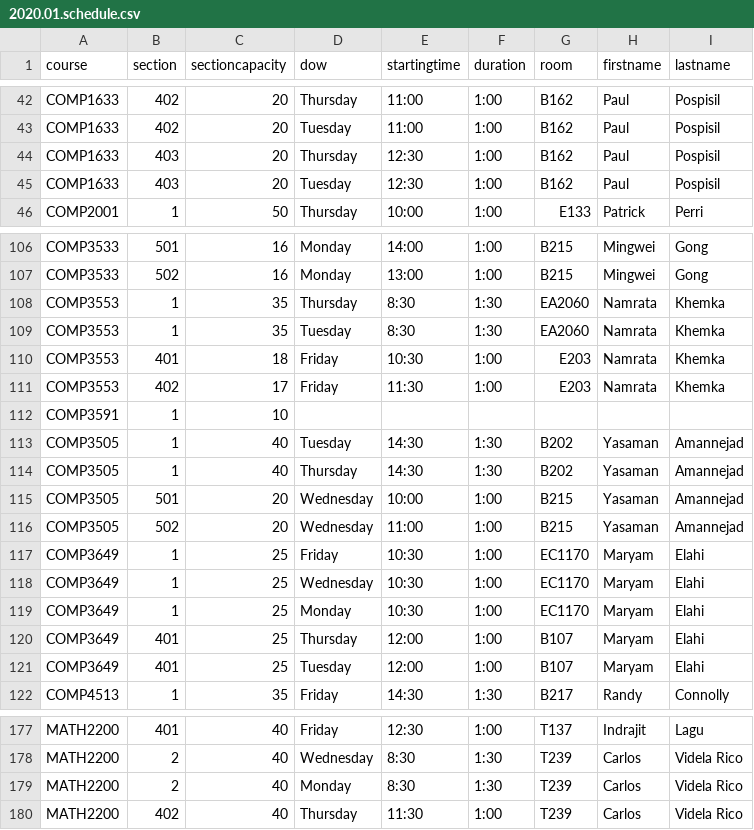
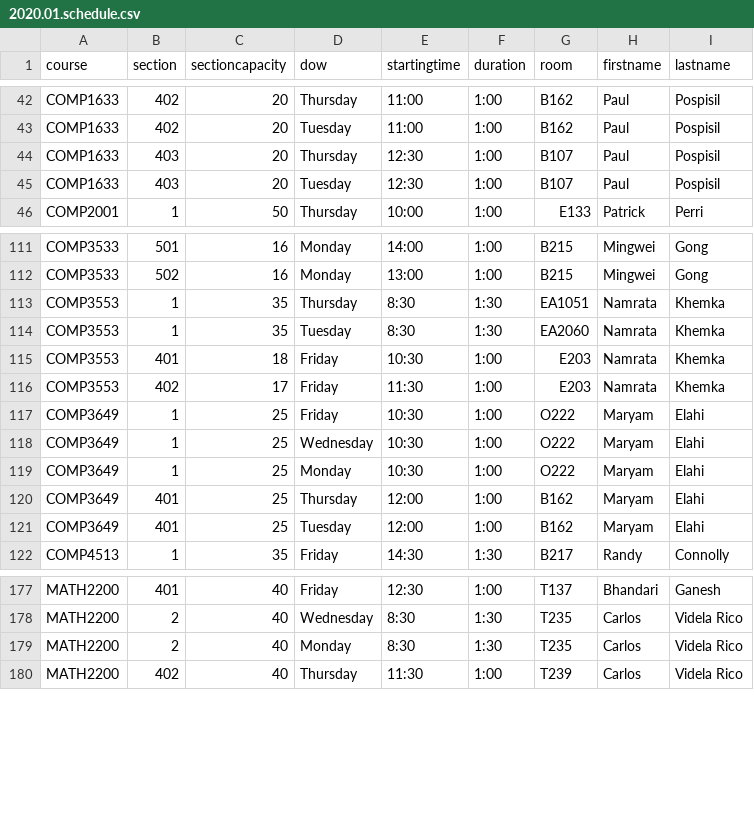
Before and after one commit to jpratt-mru/maco.calendar.datafiles, a CSV file: archived/2020.01.schedule.csv, drawn as a sheet; only a part is shown, gaps mark what is left out; removed rows and columns are numbered as before the commit, all else as after; the diff covers the shown part only; the diff names each change by its address in the sheet, - before the commit and + after, or states it on an @@ line.

```diff
--- a/archived/2020.01.schedule.csv
+++ b/archived/2020.01.schedule.csv
-G44:G45 (room): B162
+G44:G45 (room): B107
-G113 (room): EA2060
+G113 (room): EA1051
-row 112: COMP3591 | 1 | 10
-row 113: COMP3505 | 1 | 40 | Tuesday | 14:30 | 1:30 | B202 | Yasaman | Amannejad
-row 114: COMP3505 | 1 | 40 | Thursday | 14:30 | 1:30 | B202 | Yasaman | Amannejad
@@ row 115 moved to row 95: COMP3505 @@
@@ row 116 moved to row 96: COMP3505 @@
-G117:G119 (room): EC1170
+G117:G119 (room): O222
-G120:G121 (room): B107
+G120:G121 (room): B162
-H177 (firstname): Indrajit
+H177 (firstname): Bhandari
-I177 (lastname): Lagu
+I177 (lastname): Ganesh
-G178:G179 (room): T239
+G178:G179 (room): T235
```
Also changed, not shown: 3 added rows and 96 edited cells elsewhere in this file, archived/2020.04.schedule.csv, archived/2021.04.schedule.csv, 38 other files.
